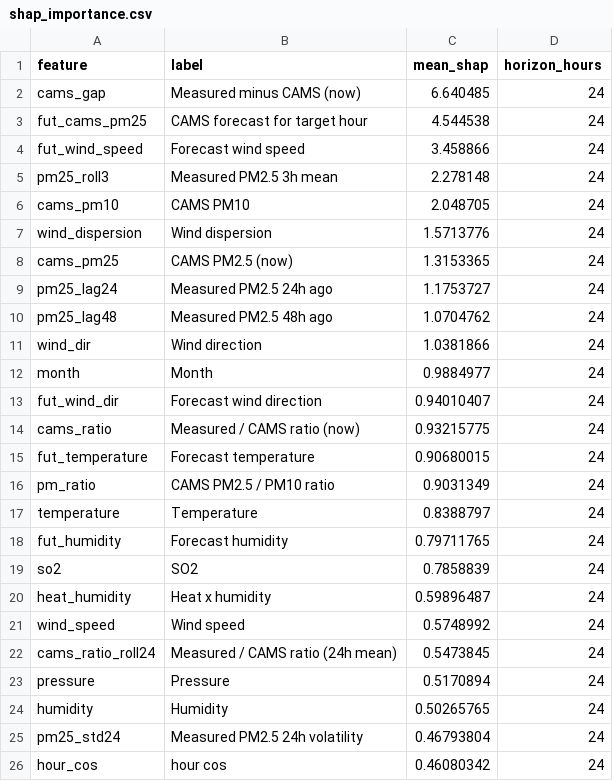
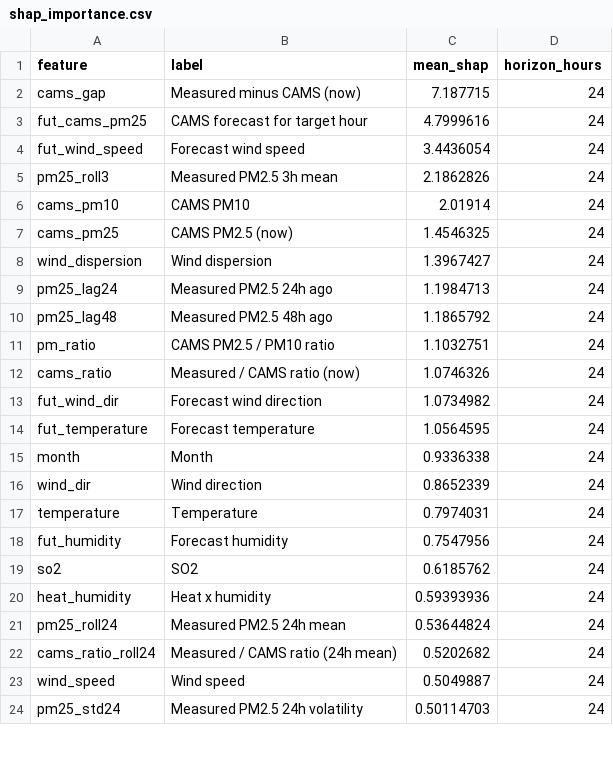
Before and after one commit to MufeedHaider/karachi-aqi-predictor, a CSV file: models/shap_importance.csv, drawn as a sheet; only a part is shown; the diff covers the shown part only.

```diff
--- a/models/shap_importance.csv
+++ b/models/shap_importance.csv
@@ -1,26 +1,24 @@
 feature,label,mean_shap,horizon_hours
-cams_gap,Measured minus CAMS (now),6.640485,24
-fut_cams_pm25,CAMS forecast for target hour,4.544538,24
-fut_wind_speed,Forecast wind speed,3.458866,24
-pm25_roll3,Measured PM2.5 3h mean,2.278148,24
-cams_pm10,CAMS PM10,2.048705,24
-wind_dispersion,Wind dispersion,1.5713776,24
-cams_pm25,CAMS PM2.5 (now),1.3153365,24
-pm25_lag24,Measured PM2.5 24h ago,1.1753727,24
-pm25_lag48,Measured PM2.5 48h ago,1.0704762,24
-wind_dir,Wind direction,1.0381866,24
-month,Month,0.9884977,24
-fut_wind_dir,Forecast wind direction,0.94010407,24
-cams_ratio,Measured / CAMS ratio (now),0.93215775,24
-fut_temperature,Forecast temperature,0.90680015,24
-pm_ratio,CAMS PM2.5 / PM10 ratio,0.9031349,24
-temperature,Temperature,0.8388797,24
-fut_humidity,Forecast humidity,0.79711765,24
-so2,SO2,0.7858839,24
-heat_humidity,Heat x humidity,0.59896487,24
-wind_speed,Wind speed,0.5748992,24
-cams_ratio_roll24,Measured / CAMS ratio (24h mean),0.5473845,24
-pressure,Pressure,0.5170894,24
-humidity,Humidity,0.50265765,24
-pm25_std24,Measured PM2.5 24h volatility,0.46793804,24
-hour_cos,hour cos,0.46080342,24
+cams_gap,Measured minus CAMS (now),7.187715,24
+fut_cams_pm25,CAMS forecast for target hour,4.7999616,24
+fut_wind_speed,Forecast wind speed,3.4436054,24
+pm25_roll3,Measured PM2.5 3h mean,2.1862826,24
+cams_pm10,CAMS PM10,2.01914,24
+cams_pm25,CAMS PM2.5 (now),1.4546325,24
+wind_dispersion,Wind dispersion,1.3967427,24
+pm25_lag24,Measured PM2.5 24h ago,1.1984713,24
+pm25_lag48,Measured PM2.5 48h ago,1.1865792,24
+pm_ratio,CAMS PM2.5 / PM10 ratio,1.1032751,24
+cams_ratio,Measured / CAMS ratio (now),1.0746326,24
+fut_wind_dir,Forecast wind direction,1.0734982,24
+fut_temperature,Forecast temperature,1.0564595,24
+month,Month,0.9336338,24
+wind_dir,Wind direction,0.8652339,24
+temperature,Temperature,0.7974031,24
+fut_humidity,Forecast humidity,0.7547956,24
+so2,SO2,0.6185762,24
+heat_humidity,Heat x humidity,0.59393936,24
+pm25_roll24,Measured PM2.5 24h mean,0.53644824,24
+cams_ratio_roll24,Measured / CAMS ratio (24h mean),0.5202682,24
+wind_speed,Wind speed,0.5049887,24
+pm25_std24,Measured PM2.5 24h volatility,0.50114703,24
```
Also changed, not shown: 10 added rows, 8 removed rows and 15 edited cells elsewhere in this file, data/forecast_72hr.csv, data/ground_history.csv, 11 other files.
